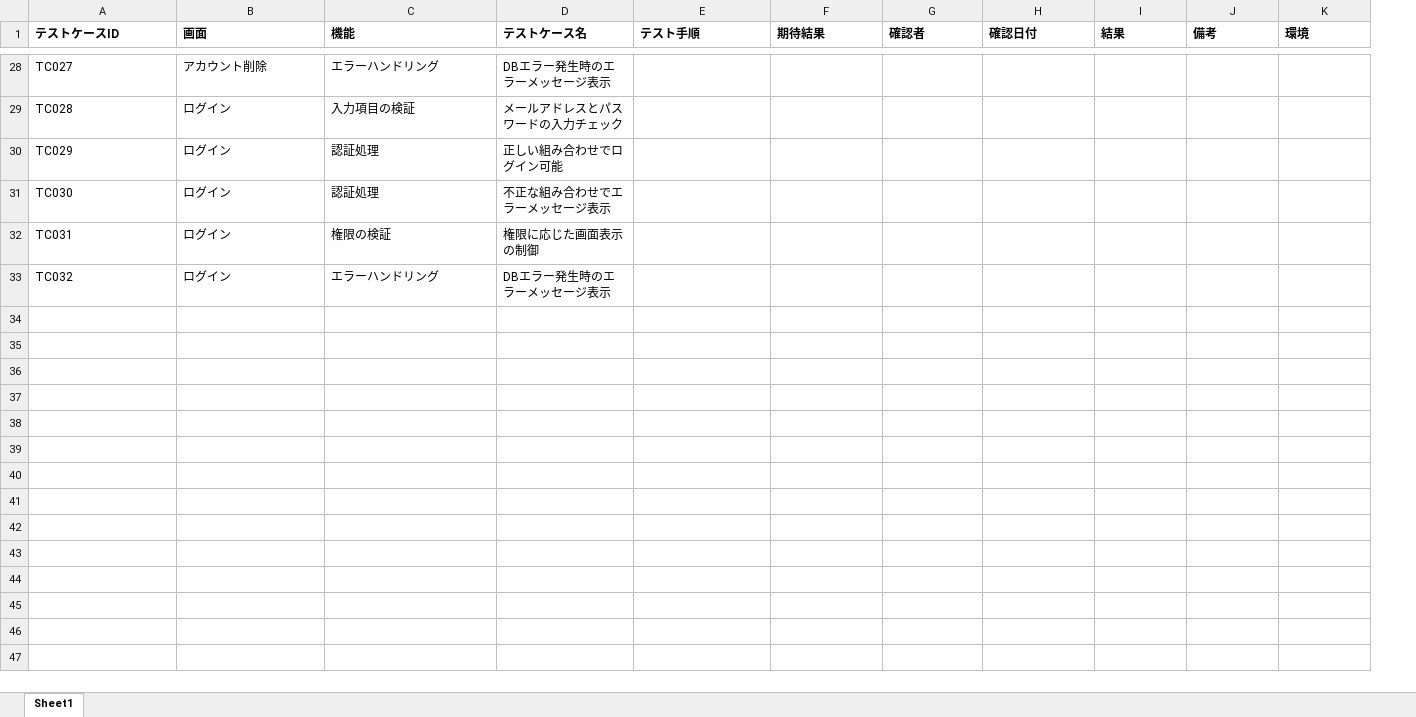
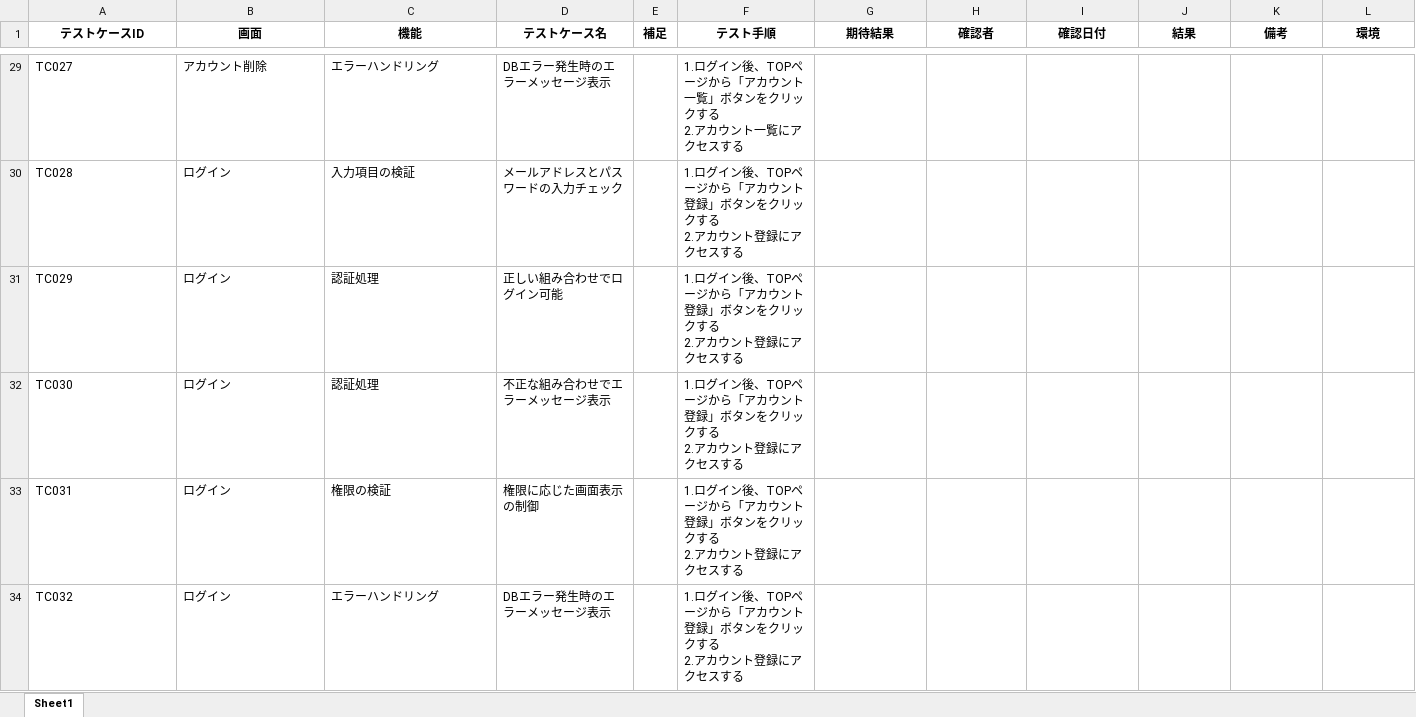
Before and after one commit to yuta02gg/account1, an Excel workbook: 総合テスト.xlsx, sheet Sheet1, drawn as a sheet; only a part is shown, gaps mark what is left out; values as stored, in another font and other column widths than the file's, no borders; addresses are those after the commit; ↵ is a line break in a cell; the diff covers the shown part only; the diff names each change by its address in the sheet, - before the commit and + after, or states it on an @@ line.

Commit message:
テストケース追加

```diff
--- a/総合テスト.xlsx (sheet Sheet1)
+++ b/総合テスト.xlsx (sheet Sheet1)
+column E (補足), empty
-A1:D1 alignment: left
+A1:D1 alignment: center
-F1:L1 alignment: left
+F1:L1 alignment: center
-F29 (テスト手順): (empty)
+F29 (テスト手順): 1.ログイン後、TOPページから「アカウント一覧」ボタンをクリックする ↵ 2.アカウント一覧にアクセスする
-F30:F34 (テスト手順): (empty)
+F30:F34 (テスト手順): 1.ログイン後、TOPページから「アカウント登録」ボタンをクリックする ↵ 2.アカウント登録にアクセスする
```
Also changed, not shown: 1 added row and 21 edited cells elsewhere in this sheet.
